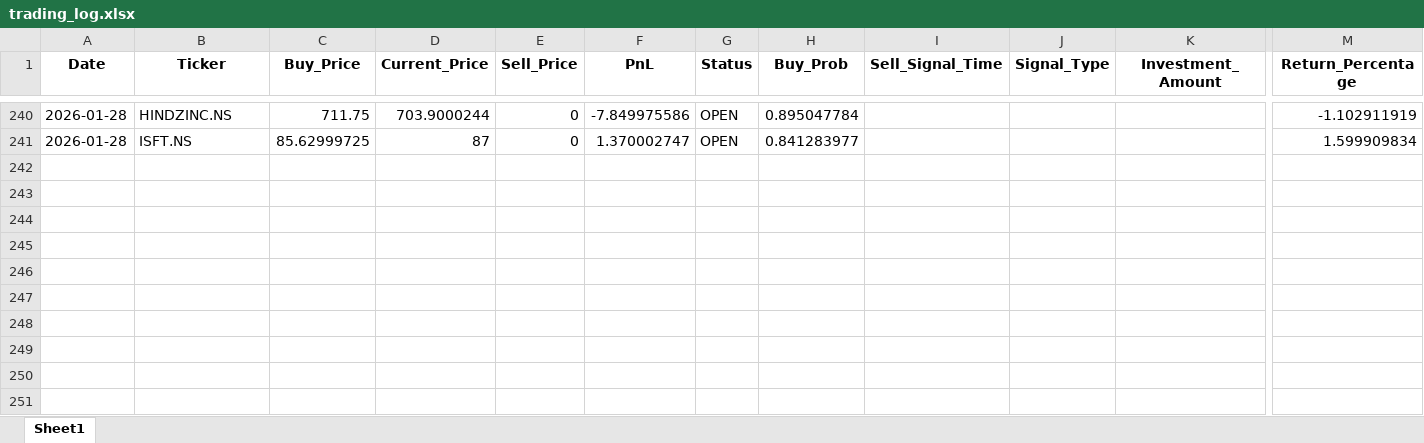
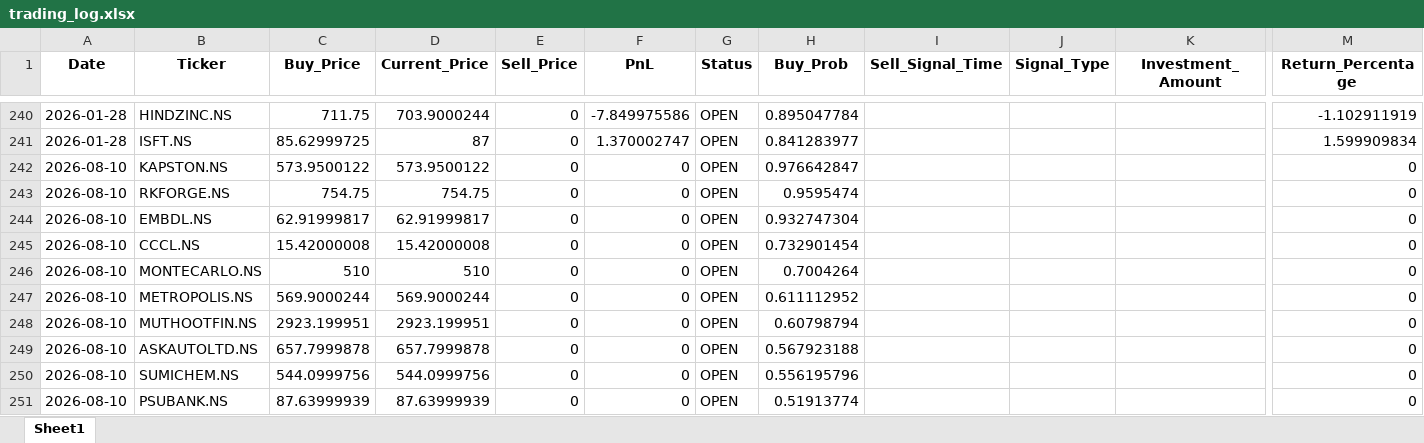
Before and after one commit to Hanuman16/PythonApplicationForDailyRun, an Excel workbook: trading_log.xlsx, sheet Sheet1, drawn as a sheet; only a part is shown, gaps mark what is left out; values as stored, in another font and other column widths than the file's, no borders; rows hold the shown columns only; the diff names each change by its address in the sheet, - before the commit and + after, or states it on an @@ line.

```diff
--- a/trading_log.xlsx (sheet Sheet1)
+++ b/trading_log.xlsx (sheet Sheet1)
+row 242: 2026-08-10 | KAPSTON.NS | 573.9500122 | 573.9500122 | 0 | 0 | OPEN | 0.976642847 |  |  |  | 0
+row 243: 2026-08-10 | RKFORGE.NS | 754.75 | 754.75 | 0 | 0 | OPEN | 0.9595474 |  |  |  | 0
+row 244: 2026-08-10 | EMBDL.NS | 62.91999817 | 62.91999817 | 0 | 0 | OPEN | 0.932747304 |  |  |  | 0
+row 245: 2026-08-10 | CCCL.NS | 15.42000008 | 15.42000008 | 0 | 0 | OPEN | 0.732901454 |  |  |  | 0
+row 246: 2026-08-10 | MONTECARLO.NS | 510 | 510 | 0 | 0 | OPEN | 0.7004264 |  |  |  | 0
+row 247: 2026-08-10 | METROPOLIS.NS | 569.9000244 | 569.9000244 | 0 | 0 | OPEN | 0.611112952 |  |  |  | 0
+row 248: 2026-08-10 | MUTHOOTFIN.NS | 2923.199951 | 2923.199951 | 0 | 0 | OPEN | 0.60798794 |  |  |  | 0
+row 249: 2026-08-10 | ASKAUTOLTD.NS | 657.7999878 | 657.7999878 | 0 | 0 | OPEN | 0.567923188 |  |  |  | 0
+row 250: 2026-08-10 | SUMICHEM.NS | 544.0999756 | 544.0999756 | 0 | 0 | OPEN | 0.556195796 |  |  |  | 0
+row 251: 2026-08-10 | PSUBANK.NS | 87.63999939 | 87.63999939 | 0 | 0 | OPEN | 0.51913774 |  |  |  | 0
```
